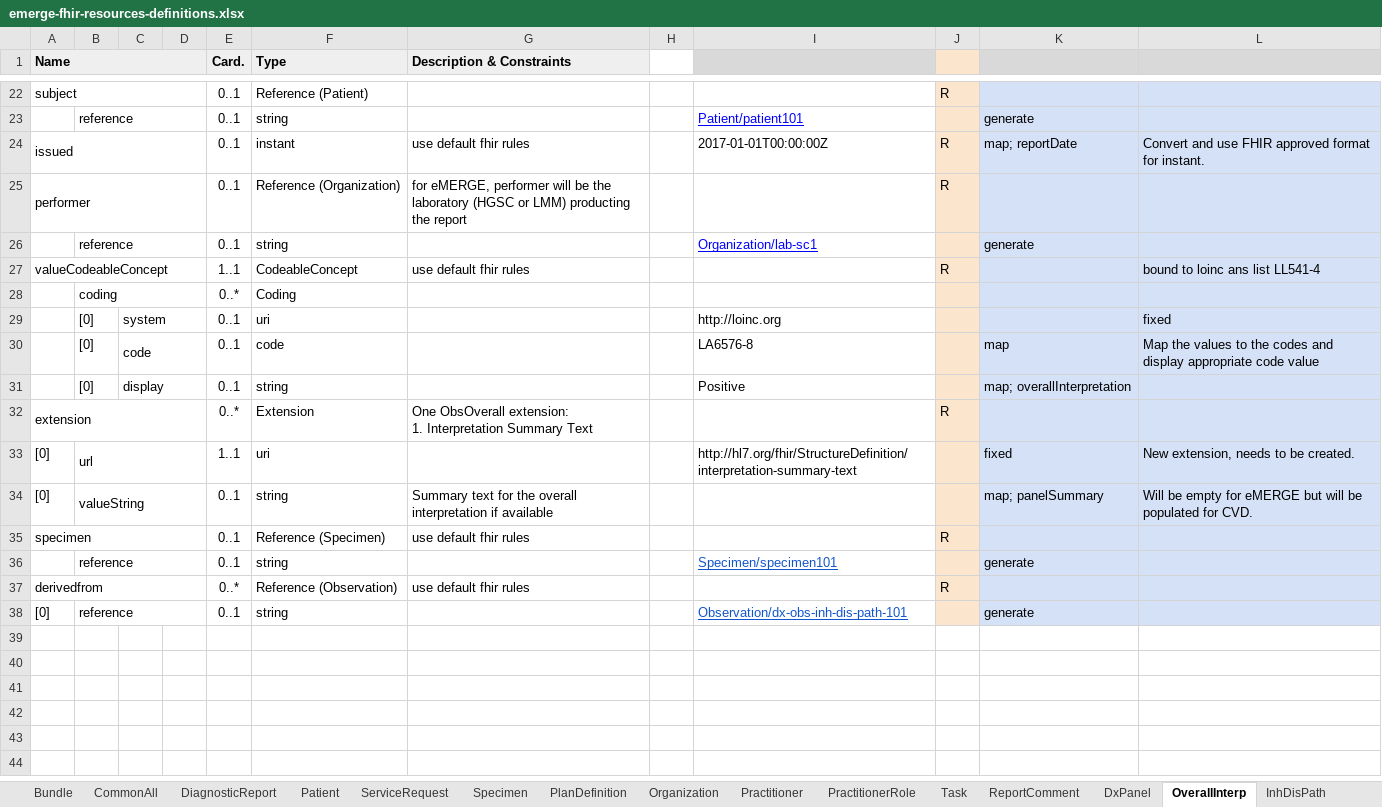
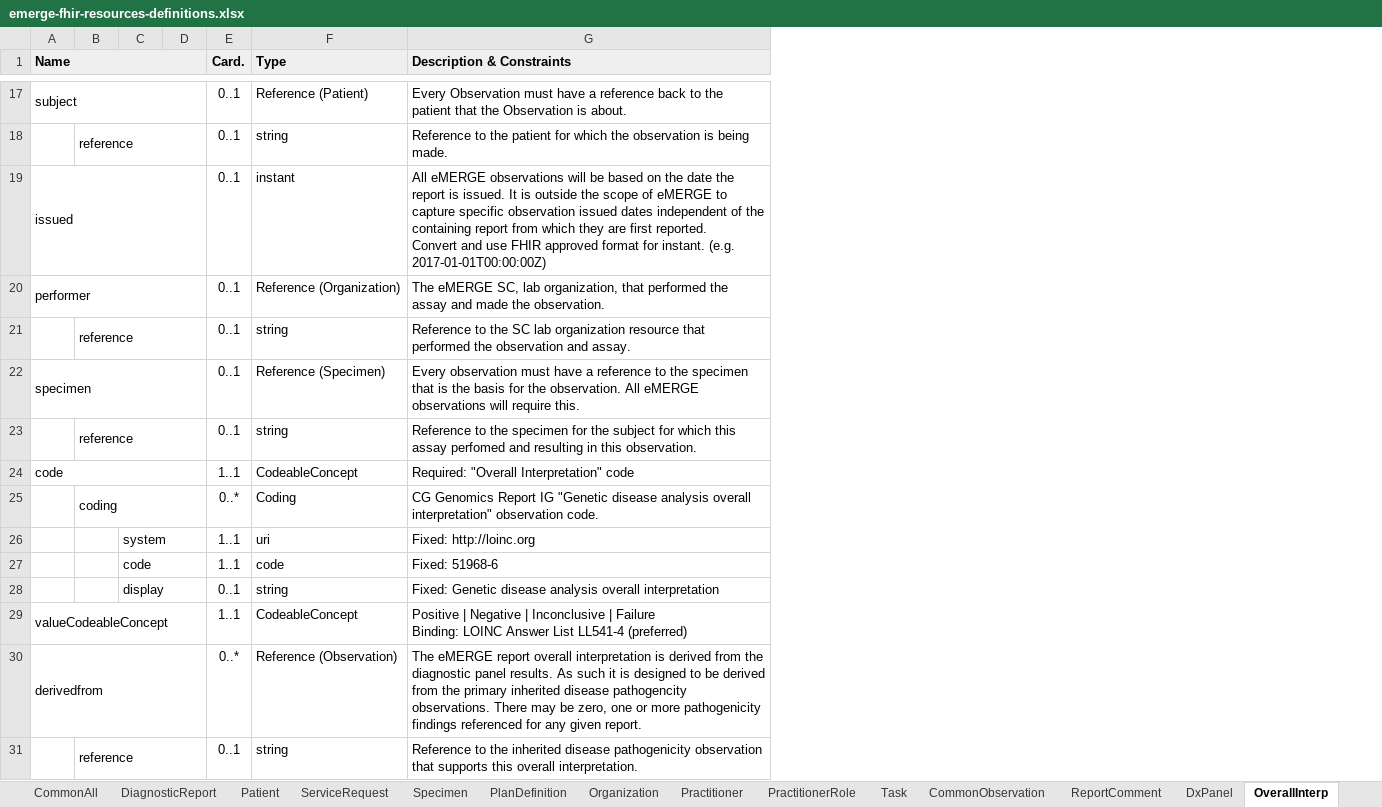
Before and after one commit to emerge-ehri/fhir-specification, an Excel workbook: docs/source/_files/emerge-fhir-resources-definitions.xlsx, sheet OverallInterp, drawn as a sheet; only a part is shown, gaps mark what is left out; values as stored, in another font and other column widths than the file's, no borders; charts and pictures not drawn; removed rows and columns are numbered as before the commit, all else as after; ↵ is a line break in a cell; the diff covers the shown part only; the diff names each change by its address in the sheet, - before the commit and + after, or states it on an @@ line.

Commit message:
restructure outline based on US-Core IG model and discussions between Mullai and Larry

```diff
--- a/docs/source/_files/emerge-fhir-resources-definitions.xlsx (sheet OverallInterp)
+++ b/docs/source/_files/emerge-fhir-resources-definitions.xlsx (sheet OverallInterp)
+sheet tab: CommonObservation
-column G (Description & Constraints), rows 24-25: use default fhir rules | for eMERGE, performer will be the laboratory (HGSC or LMM) producting the report; rows 35-37: use default fhir rules |  | use default fhir rules
-column H, empty
-column I, rows 23-26: Patient/patient101 | 2017-01-01T00:00:00Z |  | Organization/lab-sc1; rows 36-38: Specimen/specimen101 |  | Observation/dx-obs-inh-dis-path-101
-column J, rows 22-25: R |  | R | R; rows 35-37: R |  | R
-column K, rows 23-26: generate | map; reportDate |  | generate; rows 36-38: generate |  | generate
-column L, row 24: Convert and use FHIR approved format for instant.
+column G (Description & Constraints), rows 17-23: Every Observation must have a reference back to the patient that the Observation is about. | Reference to the patient for which the observation is being made. | All eMERGE observations will be based on the date the report is issued. It is outside the scope of eMERGE to capture specific observation issued dates independent of the containing report from which they are first reported. ↵ Convert and use FHIR approved format for instant. (e.g. 2017-01-01T00:00:00Z) | The eMERGE SC, lab organization, that performed the assay and made the observation. | Reference to the SC lab organization resource that performed the observation and assay. | Every observation must have a reference to the specimen that is the basis for the observation. All eMERGE observations will require this. | Reference to the specimen for the subject for which this assay perfomed and resulting in this observation.; rows 30-31: The eMERGE report overall interpretation is derived from the diagnostic panel results. As such it is designed to be derived from the primary inherited disease pathogencity observations. There may be zero, one or more pathogenicity findings referenced for any given report. | Reference to the inherited disease pathogenicity observation that supports this overall interpretation.
-row 28:  | coding |  |  | 0..* | Coding
-row 29:  | [0] | system |  | 0..1 | uri |  |  | http://loinc.org |  |  | fixed
-row 30:  | [0] | code |  | 0..1 | code |  |  | LA6576-8 |  | map | Map the values to the codes and display appropriate code value
-row 31:  | [0] | display |  | 0..1 | string |  |  | Positive |  | map; overallInterpretation
-row 32: extension |  |  |  | 0..* | Extension | One ObsOverall extension: ↵ 1. Interpretation Summary Text |  |  | R
-row 33: [0] | url |  |  | 1..1 | uri |  |  | http://hl7.org/fhir/StructureDefinition/interpretation-summary-text |  | fixed | New extension, needs to be created.
-row 34: [0] | valueString |  |  | 0..1 | string | Summary text for the overall interpretation if available |  |  |  | map; panelSummary | Will be empty for eMERGE but will be populated for CVD.
@@ row 17 moved to row 24: code @@
@@ row 18 moved to row 25: coding @@
+row 26:  |  | system |  | 1..1 | uri | Fixed: http://loinc.org
+row 27:  |  | code |  | 1..1 | code | Fixed: 51968-6
+row 28:  |  | display |  | 0..1 | string | Fixed: Genetic disease analysis overall interpretation
@@ row 27 moved to row 29: valueCodeableConcept @@
-A31 (Name): [0]
+A31 (Name): (empty)
```
Also changed, not shown: 3 removed rows and 6 edited cells elsewhere in this sheet, sheet InhDisPath, sheet DxSnvVariant, sheet PgxVariant, sheet DxPanel, sheet Patient, sheet PgxMedMetabolism, 14 more sheets, charts or pictures, 36 other files.
